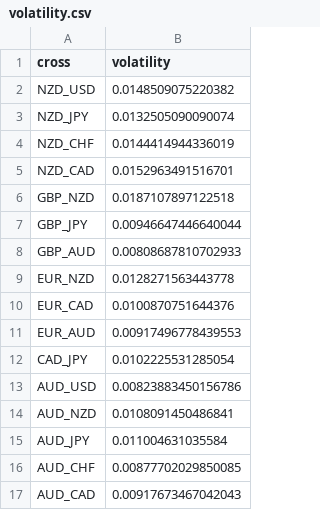
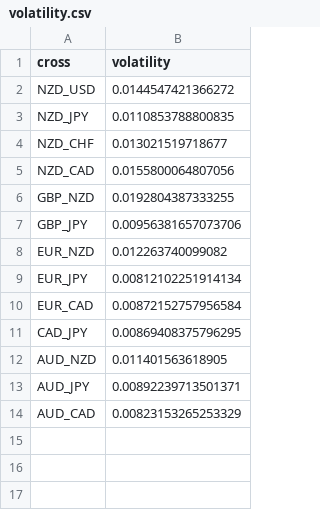
Before and after one commit to webpolis/fxpal, a CSV file: app/data/volatility.csv, drawn as a sheet.

Commit message:
show volatility; avoid loading currencies from quandl on UI; gral fixes

```diff
--- a/app/data/volatility.csv
+++ b/app/data/volatility.csv
@@ -1,17 +1,14 @@
 cross,volatility
-NZD_USD,0.0148509075220382
-NZD_JPY,0.0132505090090074
-NZD_CHF,0.0144414944336019
-NZD_CAD,0.0152963491516701
-GBP_NZD,0.0187107897122518
-GBP_JPY,0.00946647446640044
-GBP_AUD,0.00808687810702933
-EUR_NZD,0.0128271563443778
-EUR_CAD,0.0100870751644376
-EUR_AUD,0.00917496778439553
-CAD_JPY,0.0102225531285054
-AUD_USD,0.00823883450156786
-AUD_NZD,0.0108091450486841
-AUD_JPY,0.011004631035584
-AUD_CHF,0.00877702029850085
-AUD_CAD,0.00917673467042043
+NZD_USD,0.0144547421366272
+NZD_JPY,0.0110853788800835
+NZD_CHF,0.013021519718677
+NZD_CAD,0.0155800064807056
+GBP_NZD,0.0192804387333255
+GBP_JPY,0.00956381657073706
+EUR_NZD,0.012263740099082
+EUR_JPY,0.00812102251914134
+EUR_CAD,0.00872152757956584
+CAD_JPY,0.00869408375796295
+AUD_NZD,0.011401563618905
+AUD_JPY,0.00892239713501371
+AUD_CAD,0.00823153265253329
```
Also changed, not shown: 21 other files.
